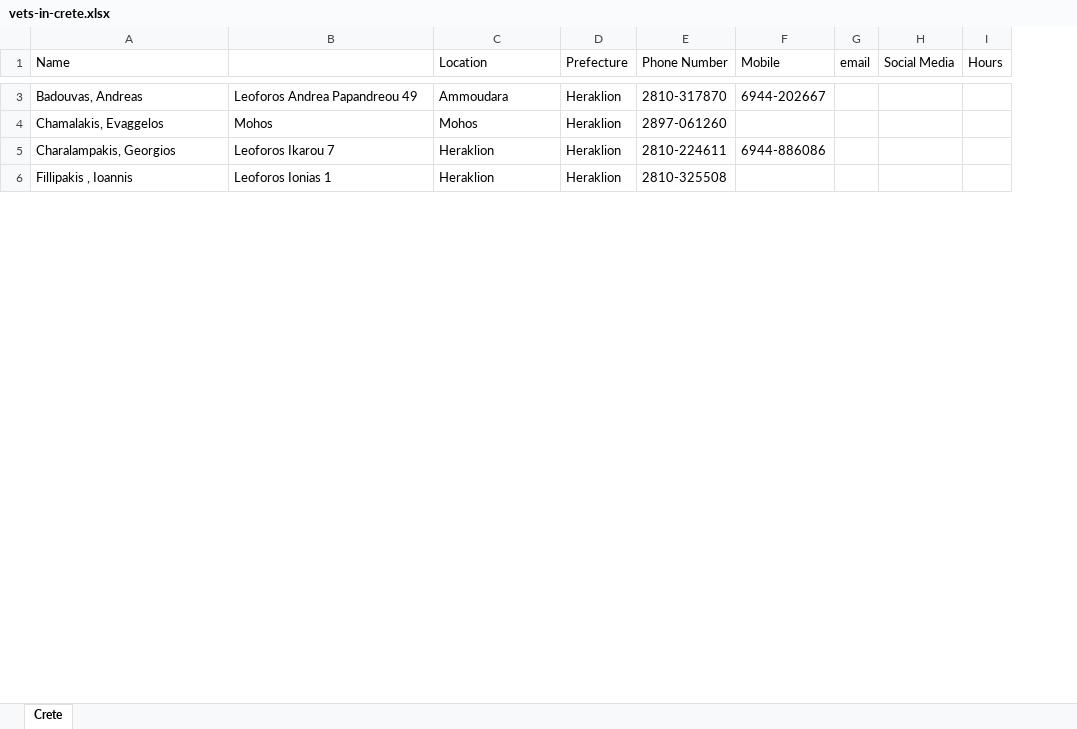
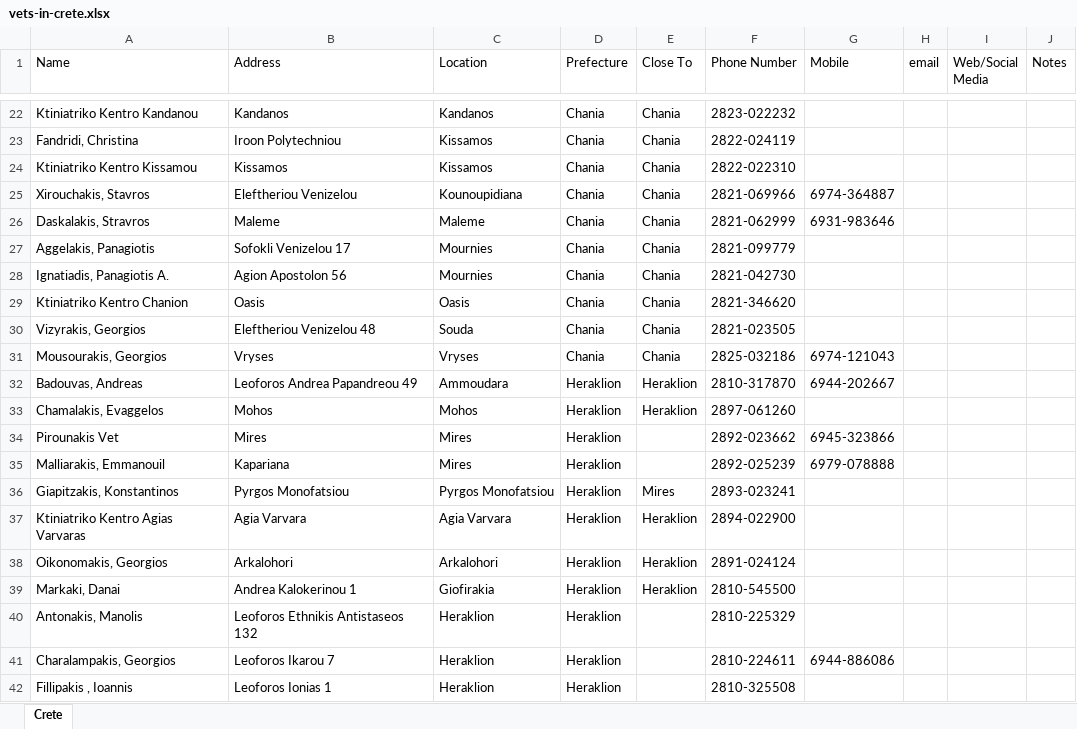
Before and after one commit to m000/vets-in-crete, an Excel workbook: vets-in-crete.xlsx, sheet Crete, drawn as a sheet; only a part is shown, gaps mark what is left out; values as stored, in another font and other column widths than the file's, no cell formats; removed rows and columns are numbered as before the commit, all else as after; the diff covers the shown part only; the diff names each change by its address in the sheet, - before the commit and + after, or states it on an @@ line.

Commit message:
Cleaneed all data.

```diff
--- a/vets-in-crete.xlsx (sheet Crete)
+++ b/vets-in-crete.xlsx (sheet Crete)
+column E (Close To), rows 32-33: Heraklion | Heraklion
-column H (Social Media), empty
-column I (Hours), empty
+column I (Web/Social Media), empty
+column J (Notes), empty
-B1: (empty)
+B1: Address
+row 22: Ktiniatriko Kentro Kandanou | Kandanos | Kandanos | Chania | Chania | 2823-022232
+row 23: Fandridi, Christina | Iroon Polytechniou | Kissamos | Chania | Chania | 2822-024119
+row 24: Ktiniatriko Kentro Kissamou | Kissamos | Kissamos | Chania | Chania | 2822-022310
+row 25: Xirouchakis, Stavros | Eleftheriou Venizelou | Kounoupidiana | Chania | Chania | 2821-069966 | 6974-364887
+row 26: Daskalakis, Stravros | Maleme | Maleme | Chania | Chania | 2821-062999 | 6931-983646
+row 27: Aggelakis, Panagiotis | Sofokli Venizelou 17 | Mournies | Chania | Chania | 2821-099779
+row 28: Ignatiadis, Panagiotis A. | Agion Apostolon 56 | Mournies | Chania | Chania | 2821-042730
+row 29: Ktiniatriko Kentro Chanion | Oasis | Oasis | Chania | Chania | 2821-346620
+row 30: Vizyrakis, Georgios | Eleftheriou Venizelou 48 | Souda | Chania | Chania | 2821-023505
+row 31: Mousourakis, Georgios | Vryses | Vryses | Chania | Chania | 2825-032186 | 6974-121043
+row 34: Pirounakis Vet | Mires | Mires | Heraklion |  | 2892-023662 | 6945-323866
+row 35: Malliarakis, Emmanouil | Kapariana | Mires | Heraklion |  | 2892-025239 | 6979-078888
+row 36: Giapitzakis, Konstantinos | Pyrgos Monofatsiou | Pyrgos Monofatsiou | Heraklion | Mires | 2893-023241
@@ row 10 moved to row 37: Ktiniatriko Kentro Agias Varvaras @@
@@ row 15 moved to row 38: Oikonomakis, Georgios @@
@@ row 12 moved to row 39: Markaki, Danai @@
@@ row 2 moved to row 40: Antonakis, Manolis @@
```
Also changed, not shown: 21 added rows, 59 removed rows and 28 edited cells elsewhere in this sheet, cell formats.
